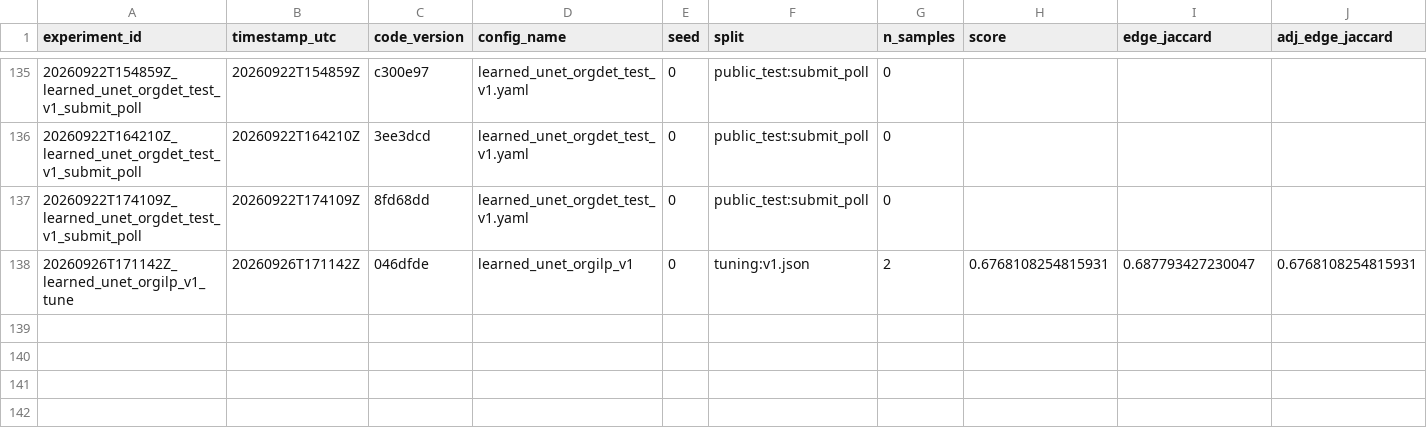
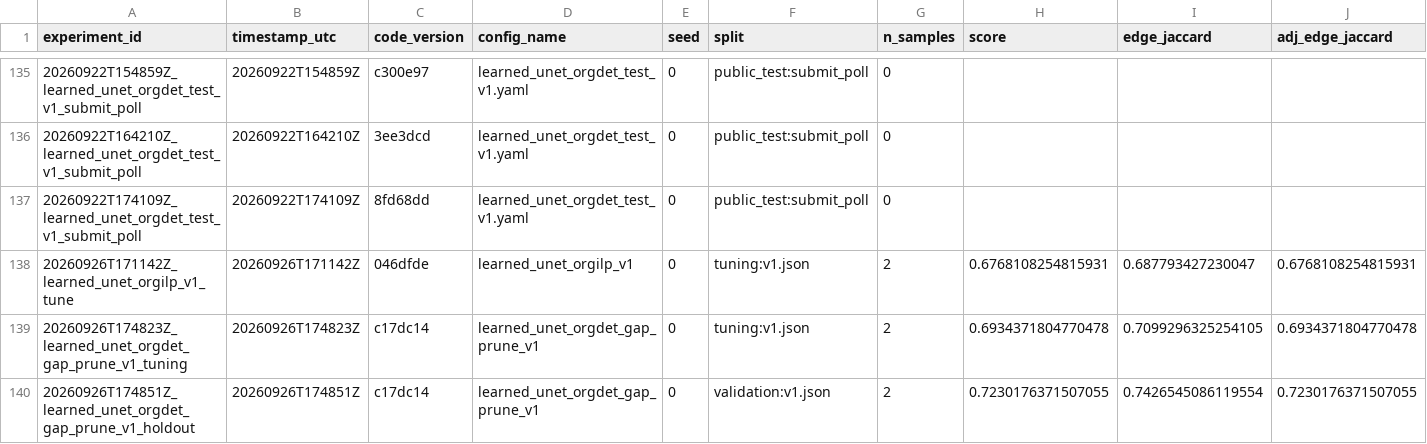
Before and after one commit to mehdizafari1995/Biohub_Cell_Tracking, a CSV file: Biohub_Cell_Tracking/experiments/registry.csv, drawn as a sheet; only a part is shown, gaps mark what is left out; rows hold the shown columns only; the diff names each change by its address in the sheet, - before the commit and + after, or states it on an @@ line.

```diff
--- a/Biohub_Cell_Tracking/experiments/registry.csv
+++ b/Biohub_Cell_Tracking/experiments/registry.csv
+row 139: 20260926T174823Z_learned_unet_orgdet_gap_prune_v1_tuning | 20260926T174823Z | c17dc14 | learned_unet_orgdet_gap_prune_v1 | 0 | tuning:v1.json | 2 | 0.6934371804770478 | 0.7099296325254105 | 0.6934371804770478
+row 140: 20260926T174851Z_learned_unet_orgdet_gap_prune_v1_holdout | 20260926T174851Z | c17dc14 | learned_unet_orgdet_gap_prune_v1 | 0 | validation:v1.json | 2 | 0.7230176371507055 | 0.7426545086119554 | 0.7230176371507055
```
Also changed, not shown: Biohub_Cell_Tracking/reports/submission_ledger.csv, 12 other files.
